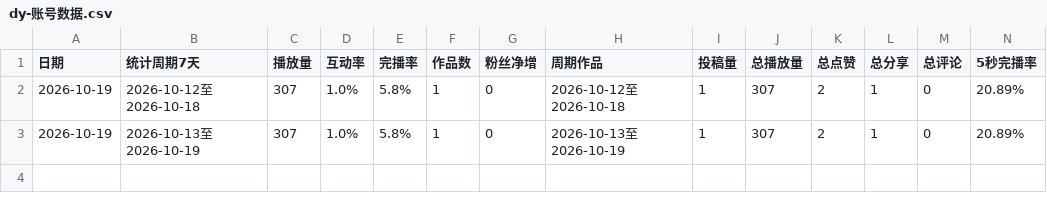
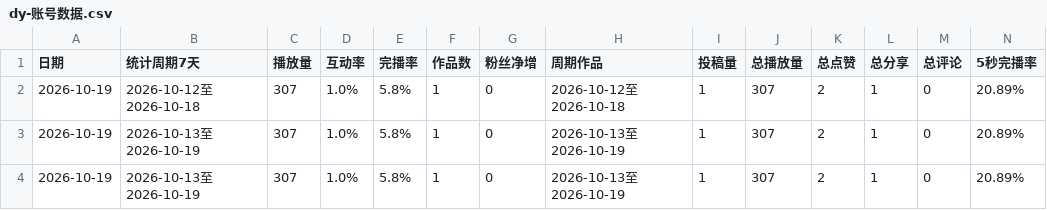
Before and after one commit to GeekBilly/theseventhrealm, a CSV file: 11-运营/data/dy-账号数据.csv, drawn as a sheet; only a part is shown; rows hold the shown columns only; the diff names each change by its address in the sheet, - before the commit and + after, or states it on an @@ line.

```diff
--- a/11-运营/data/dy-账号数据.csv
+++ b/11-运营/data/dy-账号数据.csv
+row 4: 2026-10-19 | 2026-10-13至2026-10-19 | 307 | 1.0% | 5.8% | 1 | 0 | 2026-10-13至2026-10-19 | 1 | 307 | 2 | 1 | 0 | 20.89%
```
Also changed, not shown: 04-市场/03-推广获客/数据回收/站点分析/站点数据.csv, 11-运营/data/xhs-笔记.csv, 7 other files.
